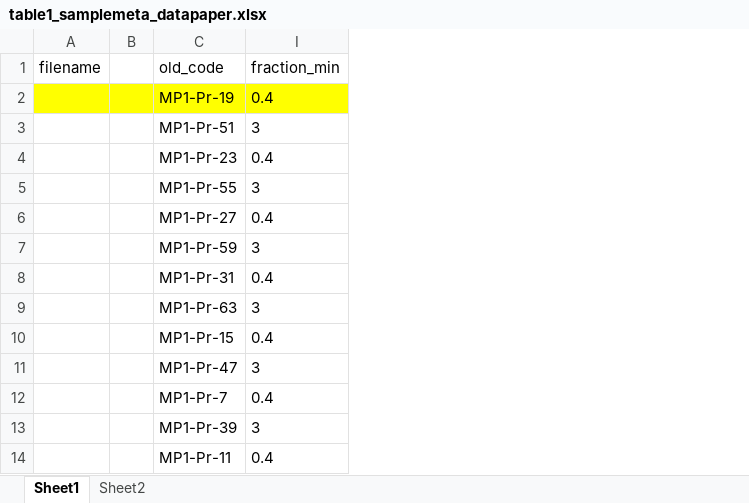
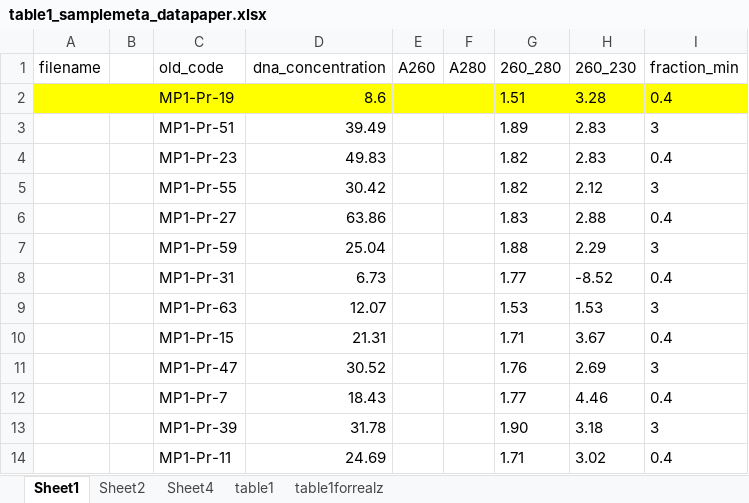
Before and after one commit to EEgge/micropolar_protists_datapaper, an Excel workbook: figures_tables/table1_samplemeta_datapaper.xlsx, sheet Sheet1, drawn as a sheet; only a part is shown; values as stored, in another font and other column widths than the file's, no borders; conditional formats not drawn; the diff names each change by its address in the sheet, - before the commit and + after, or states it on an @@ line.

Commit message:
Updated Table1

```diff
--- a/figures_tables/table1_samplemeta_datapaper.xlsx (sheet Sheet1)
+++ b/figures_tables/table1_samplemeta_datapaper.xlsx (sheet Sheet1)
+sheet tab: Sheet4
+sheet tab: table1
+sheet tab: table1forrealz
@@ column D (dna_concentration) unhidden, rows 2-14: 8.6 | 39.49 | 49.83 | 30.42 | 63.86 | 25.04 | 6.73 | 12.07 | 21.31 | 30.52 | 18.43 | 31.78 | 24.69 @@
@@ column E (A260) unhidden, empty @@
@@ column F (A280) unhidden, empty @@
@@ column G (260_280) unhidden, rows 2-14: 1.51 | 1.89 | 1.82 | 1.82 | 1.83 | 1.88 | 1.77 | 1.53 | 1.71 | 1.76 | 1.77 | 1.90 | 1.71 @@
@@ column H (260_230) unhidden, rows 2-14: 3.28 | 2.83 | 2.83 | 2.12 | 2.88 | 2.29 | -8.52 | 1.53 | 3.67 | 2.69 | 4.46 | 3.18 | 3.02 @@
```
Also changed, not shown: 3 other files.
